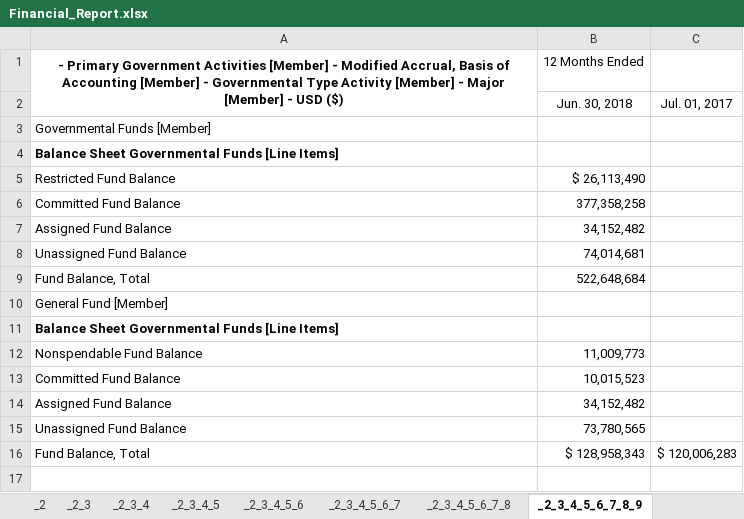
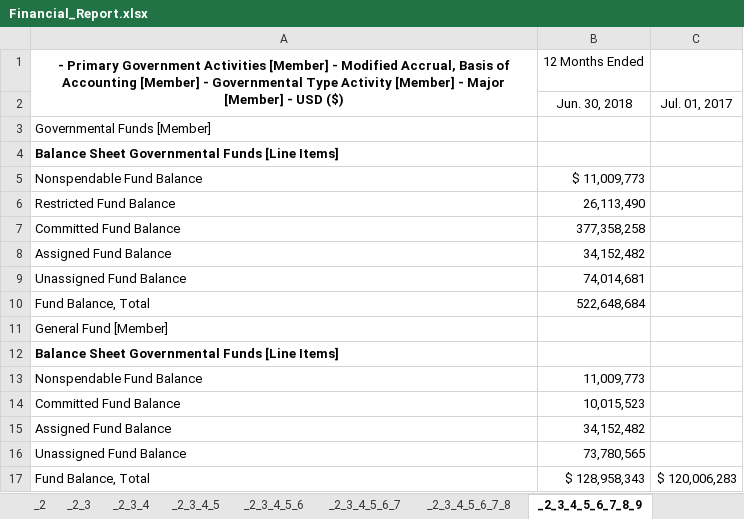
Before and after one commit to xbrlus/cafr, an Excel workbook: docs/samples/3/Financial_Report.xlsx, sheet _2_3_4_5_6_7_8_9, drawn as a sheet; values as stored, in another font and other column widths than the file's, no borders; addresses are those after the commit; the diff names each change by its address in the sheet, - before the commit and + after, or states it on an @@ line.

```diff
--- a/docs/samples/3/Financial_Report.xlsx (sheet _2_3_4_5_6_7_8_9)
+++ b/docs/samples/3/Financial_Report.xlsx (sheet _2_3_4_5_6_7_8_9)
+row 5: Nonspendable Fund Balance | $ 11,009,773
-B6: $ 26,113,490
+B6: 26,113,490
```
Also changed, not shown: docs/samples/4/Financial_Report.xlsx, docs/samples/5/Financial_Report.xlsx, 46 other files.
